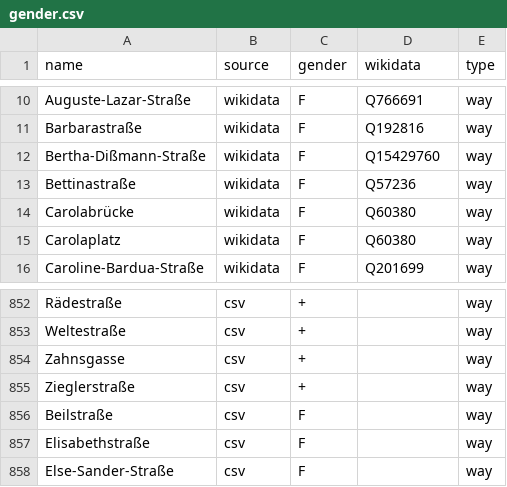
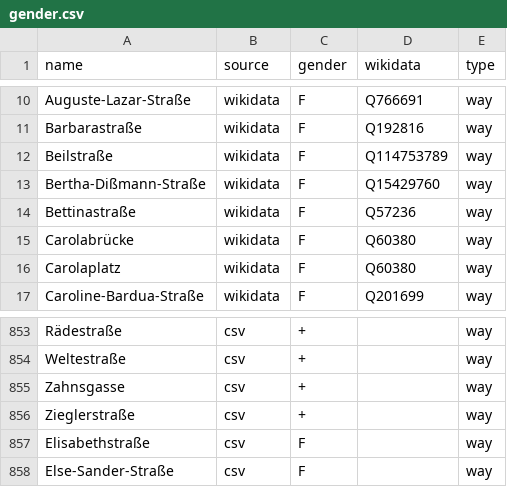
Before and after one commit to EqualStreetNames/equalstreetnames-dresden, a CSV file: data/gender.csv, drawn as a sheet; only a part is shown, gaps mark what is left out; removed rows and columns are numbered as before the commit, all else as after; the diff names each change by its address in the sheet, - before the commit and + after, or states it on an @@ line.

```diff
--- a/data/gender.csv
+++ b/data/gender.csv
+row 12: Beilstraße | wikidata | F | Q114753789 | way
-row 856: Beilstraße | csv | F |  | way
```
Also changed, not shown: data/other.csv, 2 other files.
